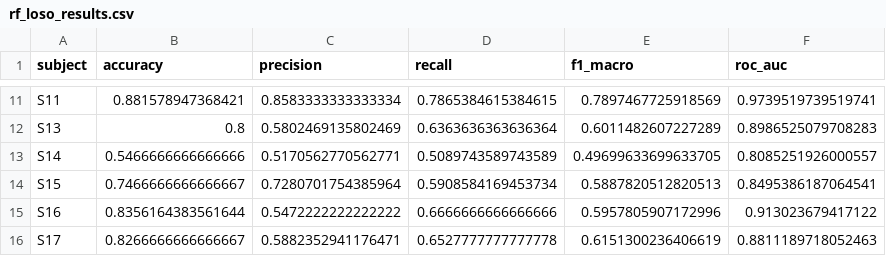
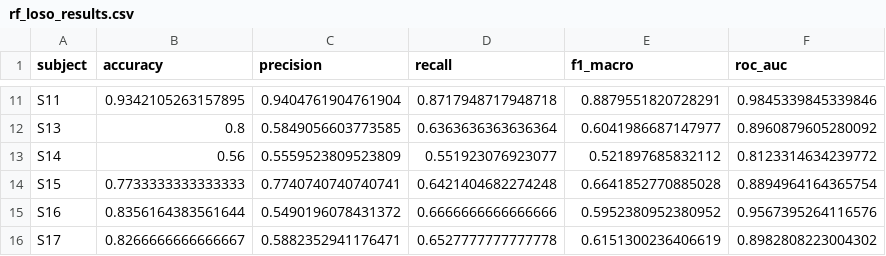
Before and after one commit to hassanakhtar73307/stress-detection-project, a CSV file: models/rf_loso_results.csv, drawn as a sheet; only a part is shown, gaps mark what is left out; the diff covers the shown part only; the diff names each change by its address in the sheet, - before the commit and + after, or states it on an @@ line.

```diff
--- a/models/rf_loso_results.csv
+++ b/models/rf_loso_results.csv
-B11 (accuracy): 0.881578947368421
+B11 (accuracy): 0.9342105263157895
-C11 (precision): 0.8583333333333334
+C11 (precision): 0.9404761904761904
-D11 (recall): 0.7865384615384615
+D11 (recall): 0.8717948717948718
-E11 (f1_macro): 0.7897467725918569
+E11 (f1_macro): 0.8879551820728291
-F11 (roc_auc): 0.9739519739519741
+F11 (roc_auc): 0.9845339845339846
-C12 (precision): 0.5802469135802469
+C12 (precision): 0.5849056603773585
-E12 (f1_macro): 0.6011482607227289
+E12 (f1_macro): 0.6041986687147977
-F12 (roc_auc): 0.8986525079708283
+F12 (roc_auc): 0.8960879605280092
-B13 (accuracy): 0.5466666666666666
+B13 (accuracy): 0.56
-C13 (precision): 0.5170562770562771
+C13 (precision): 0.5559523809523809
-D13 (recall): 0.5089743589743589
+D13 (recall): 0.551923076923077
-E13 (f1_macro): 0.49699633699633705
+E13 (f1_macro): 0.521897685832112
-F13 (roc_auc): 0.8085251926000557
+F13 (roc_auc): 0.8123314634239772
-B14 (accuracy): 0.7466666666666667
+B14 (accuracy): 0.7733333333333333
-C14 (precision): 0.7280701754385964
+C14 (precision): 0.7740740740740741
-D14 (recall): 0.5908584169453734
+D14 (recall): 0.6421404682274248
-E14 (f1_macro): 0.5887820512820513
+E14 (f1_macro): 0.6641852770885028
-F14 (roc_auc): 0.8495386187064541
+F14 (roc_auc): 0.8894964164365754
-C15 (precision): 0.5472222222222222
+C15 (precision): 0.5490196078431372
-E15 (f1_macro): 0.5957805907172996
+E15 (f1_macro): 0.5952380952380952
-F15 (roc_auc): 0.913023679417122
+F15 (roc_auc): 0.9567395264116576
-F16 (roc_auc): 0.8811189718052463
+F16 (roc_auc): 0.8982808223004302
```
Also changed, not shown: 31 edited cells elsewhere in this file, models/latency_results.csv, models/model_comparison_summary.csv, 17 other files.
